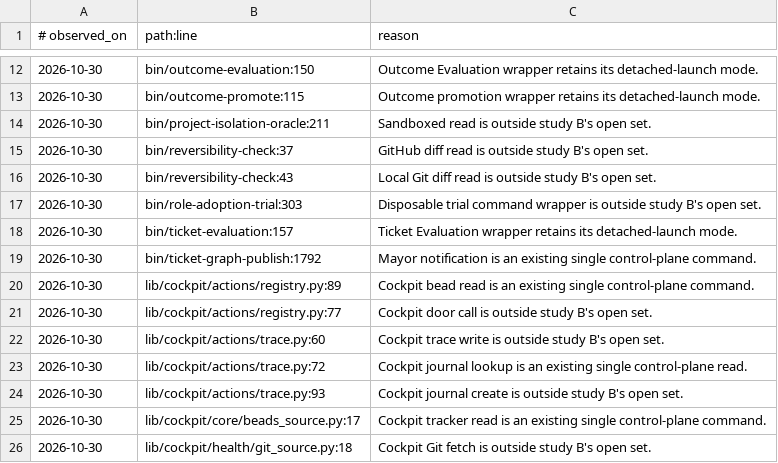
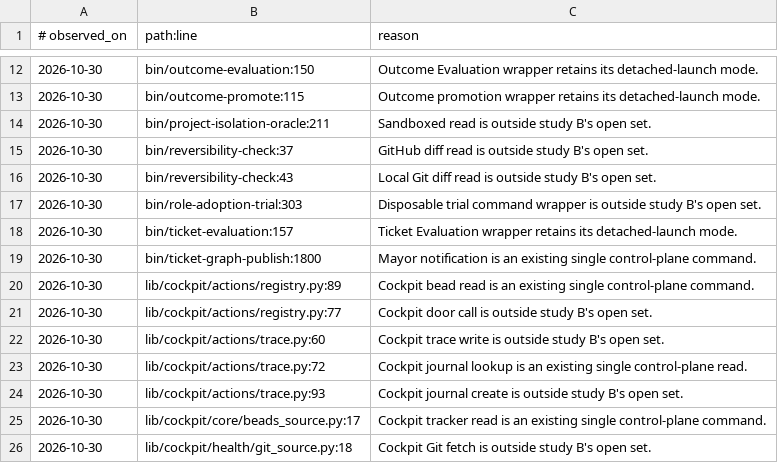
Before and after one commit to saymyname-app/agent-factory, a TSV file: config/bounded-process-exceptions.tsv, drawn as a sheet; only a part is shown, gaps mark what is left out.

Commit message:
fix: refresh bounded-process exception location
The ticket graph validation change moved the existing Mayor notification call, leaving its dated direct-timeout exception on the old line.

```diff
--- a/config/bounded-process-exceptions.tsv
+++ b/config/bounded-process-exceptions.tsv
@@ -18,3 +18,3 @@
 2026-10-30	bin/ticket-evaluation:157	Ticket Evaluation wrapper retains its detached-launch mode.
-2026-10-30	bin/ticket-graph-publish:1792	Mayor notification is an existing single control-plane command.
+2026-10-30	bin/ticket-graph-publish:1800	Mayor notification is an existing single control-plane command.
 2026-10-30	lib/cockpit/actions/registry.py:89	Cockpit bead read is an existing single control-plane command.
```
